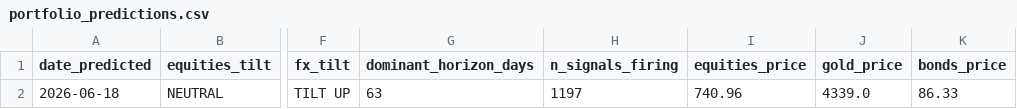
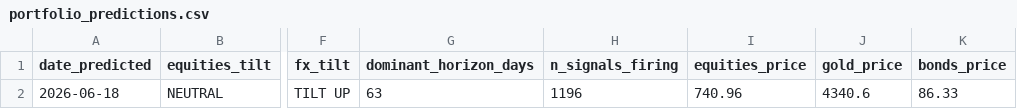
Before and after one commit to quantarram/quant-regime-research, a CSV file: notebooks/portfolio_predictions.csv, drawn as a sheet; only a part is shown, gaps mark what is left out; the diff names each change by its address in the sheet, - before the commit and + after, or states it on an @@ line.

```diff
--- a/notebooks/portfolio_predictions.csv
+++ b/notebooks/portfolio_predictions.csv
-H2 (n_signals_firing): 1197
+H2 (n_signals_firing): 1196
-J2 (gold_price): 4339.0
+J2 (gold_price): 4340.6
```
Also changed, not shown: notebooks/gold_predictions.csv, 2 other files.
